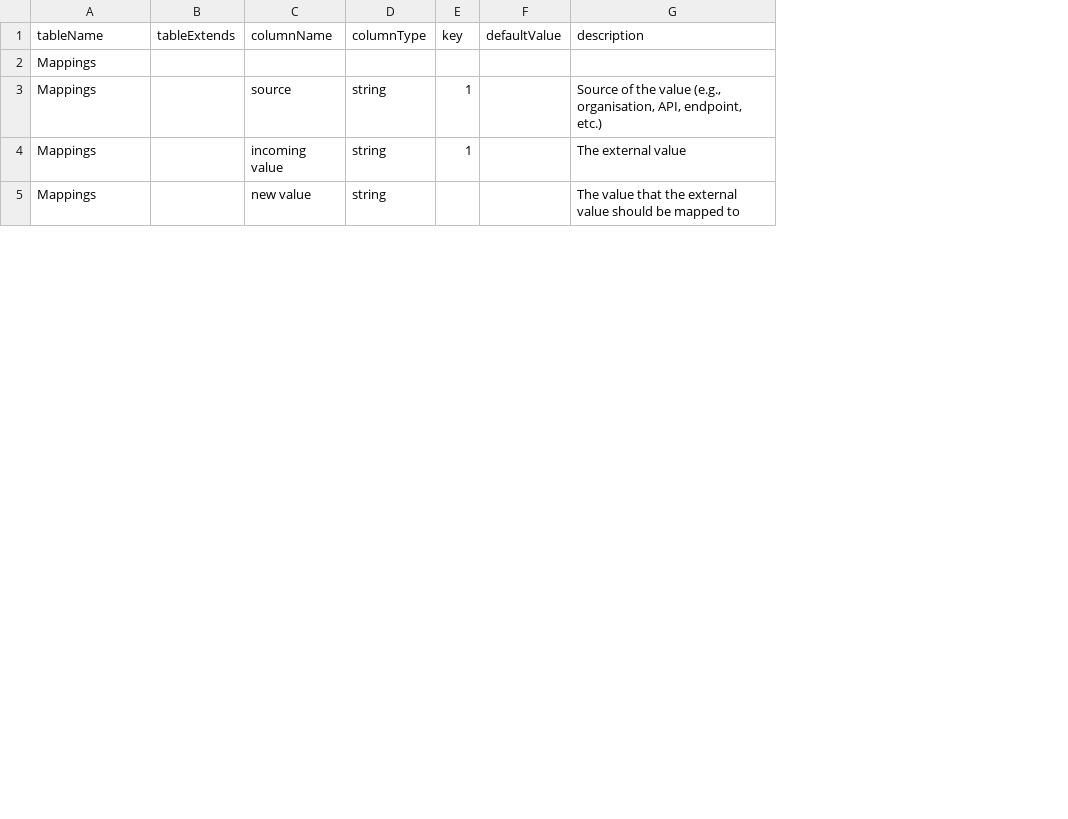
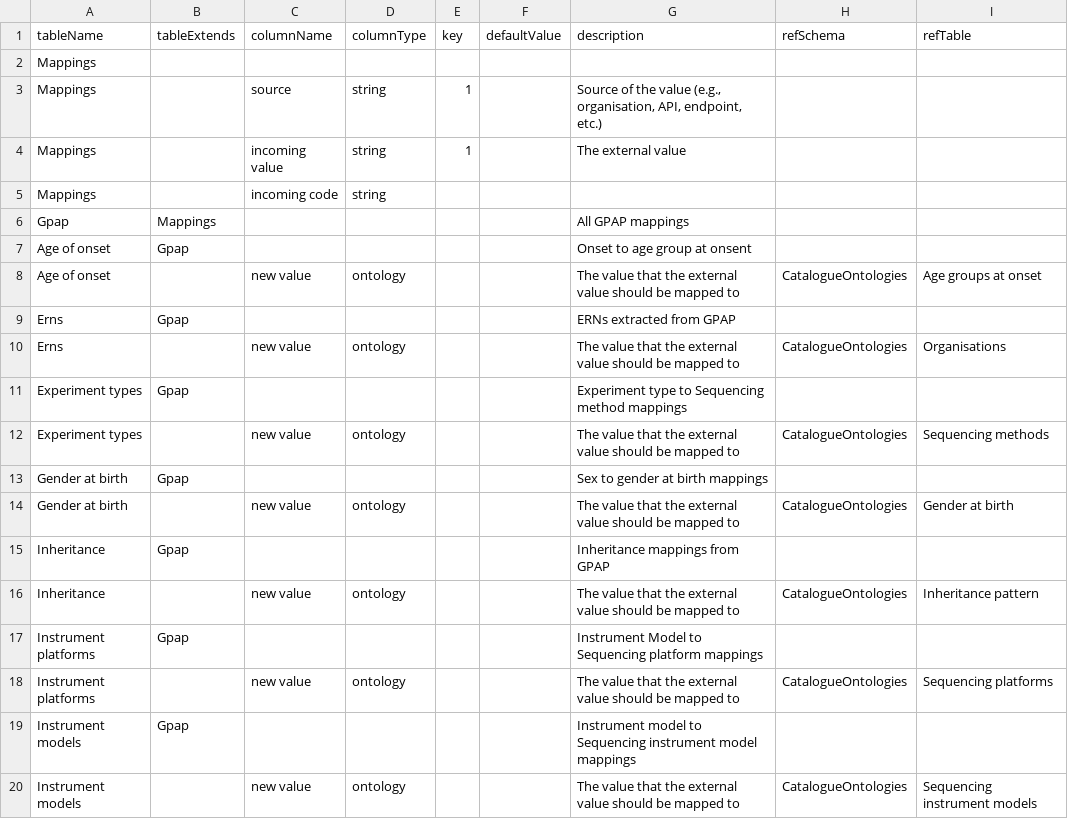
Before and after one commit to molgenis/projects-erdera, a CSV file: model/ontology-mappings/molgenis.csv, drawn as a sheet; only a part is shown; the diff covers the shown part only; the diff names each change by its address in the sheet, - before the commit and + after, or states it on an @@ line.

Commit message:
ontology-mappings: change `new value` type from string to ref ontology (#23)

```diff
--- a/model/ontology-mappings/molgenis.csv
+++ b/model/ontology-mappings/molgenis.csv
+column H (refSchema), empty
+column I (refTable), empty
-C5 (columnName): new value
+C5 (columnName): incoming code
-G5 (description): The value that the external value should be mapped to
+G5 (description): (empty)
@@ row 8 moved to row 6: Gpap @@
@@ row 9 moved to row 7: Age of onset @@
+row 8: Age of onset |  | new value | ontology |  |  | The value that the external value should be mapped to | CatalogueOntologies | Age groups at onset
@@ row 10 moved to row 9: Erns @@
+row 10: Erns |  | new value | ontology |  |  | The value that the external value should be mapped to | CatalogueOntologies | Organisations
+row 12: Experiment types |  | new value | ontology |  |  | The value that the external value should be mapped to | CatalogueOntologies | Sequencing methods
@@ row 12 moved to row 13: Gender at birth @@
+row 14: Gender at birth |  | new value | ontology |  |  | The value that the external value should be mapped to | CatalogueOntologies | Gender at birth
@@ row 13 moved to row 15: Inheritance @@
+row 16: Inheritance |  | new value | ontology |  |  | The value that the external value should be mapped to | CatalogueOntologies | Inheritance pattern
@@ row 14 moved to row 17: Instrument platforms @@
+row 18: Instrument platforms |  | new value | ontology |  |  | The value that the external value should be mapped to | CatalogueOntologies | Sequencing platforms
@@ row 15 moved to row 19: Instrument models @@
+row 20: Instrument models |  | new value | ontology |  |  | The value that the external value should be mapped to | CatalogueOntologies | Sequencing instrument models
```
Also changed, not shown: 11 added rows, 1 removed row and 3 moved rows elsewhere in this file.
